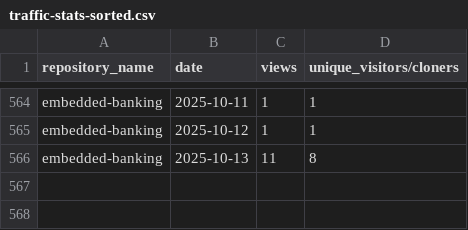
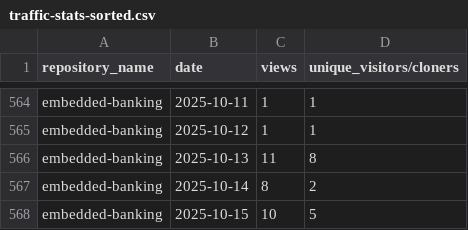
Before and after one commit to jpmorgan-payments/embedded-finance, a CSV file: metrics/traffic-stats-sorted.csv, drawn as a sheet; only a part is shown, gaps mark what is left out; the diff names each change by its address in the sheet, - before the commit and + after, or states it on an @@ line.

```diff
--- a/metrics/traffic-stats-sorted.csv
+++ b/metrics/traffic-stats-sorted.csv
+row 567: embedded-banking | 2025-10-14 | 8 | 2
+row 568: embedded-banking | 2025-10-15 | 10 | 5
```
Also changed, not shown: metrics/clone-stats-sorted.csv, metrics/clone-stats.csv, 1 other file.
